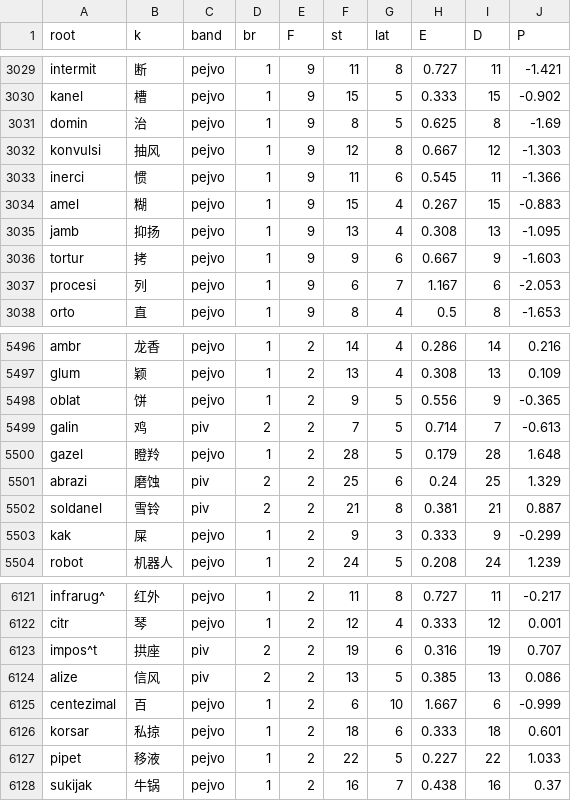
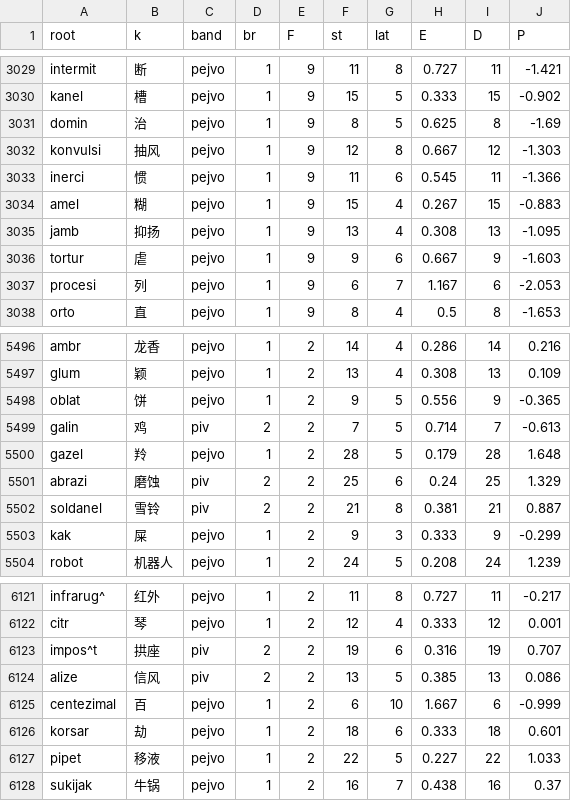
Before and after one commit to Takatakatake/kanji_assign, a CSV file: _p_work.csv, drawn as a sheet; only a part is shown, gaps mark what is left out.

```diff
--- a/_p_work.csv
+++ b/_p_work.csv
@@ -3035,3 +3035,3 @@
 "jamb","抑扬","pejvo","1","9","13","4","0.308","13","-1.095"
-"tortur","拷","pejvo","1","9","9","6","0.667","9","-1.603"
+"tortur","虐","pejvo","1","9","9","6","0.667","9","-1.603"
 "procesi","列","pejvo","1","9","6","7","1.167","6","-2.053"
@@ -5499,3 +5499,3 @@
 "galin","鸡","piv","2","2","7","5","0.714","7","-0.613"
-"gazel","瞪羚","pejvo","1","2","28","5","0.179","28","1.648"
+"gazel","羚","pejvo","1","2","28","5","0.179","28","1.648"
 "abrazi","磨蚀","piv","2","2","25","6","0.24","25","1.329"
@@ -6125,3 +6125,3 @@
 "centezimal","百","pejvo","1","2","6","10","1.667","6","-0.999"
-"korsar","私掠","pejvo","1","2","18","6","0.333","18","0.601"
+"korsar","劫","pejvo","1","2","18","6","0.333","18","0.601"
 "pipet","移液","pejvo","1","2","22","5","0.227","22","1.033"
```
Also changed, not shown: _gas_identifier_out.csv, _identifier_sidecar.tsv, 5 other files.
